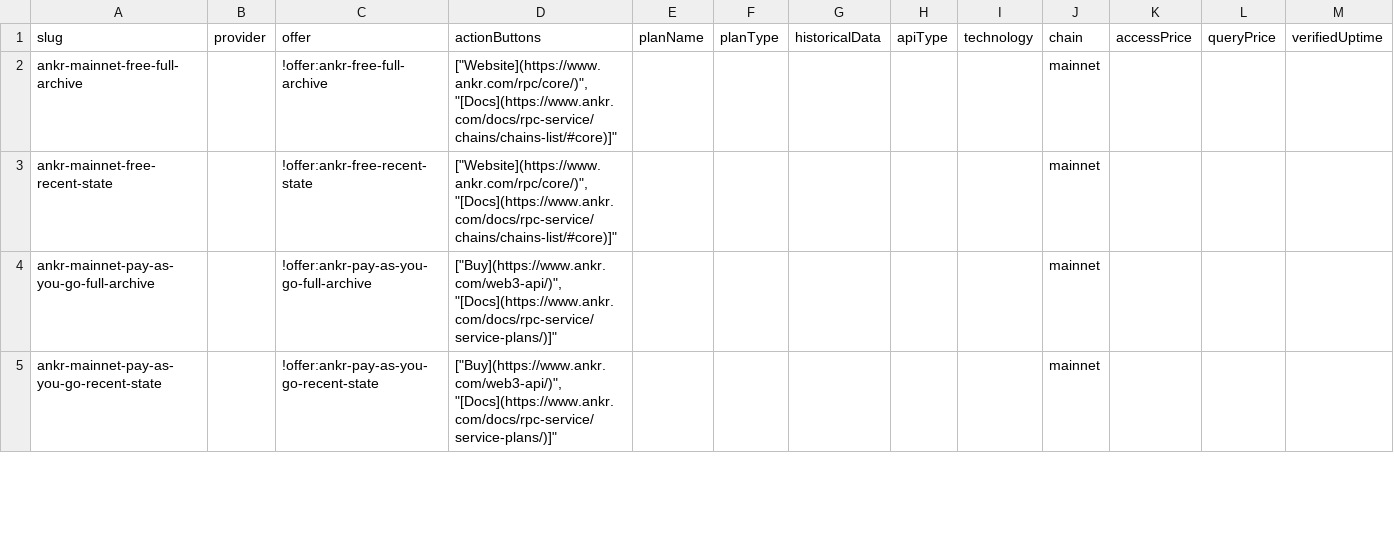
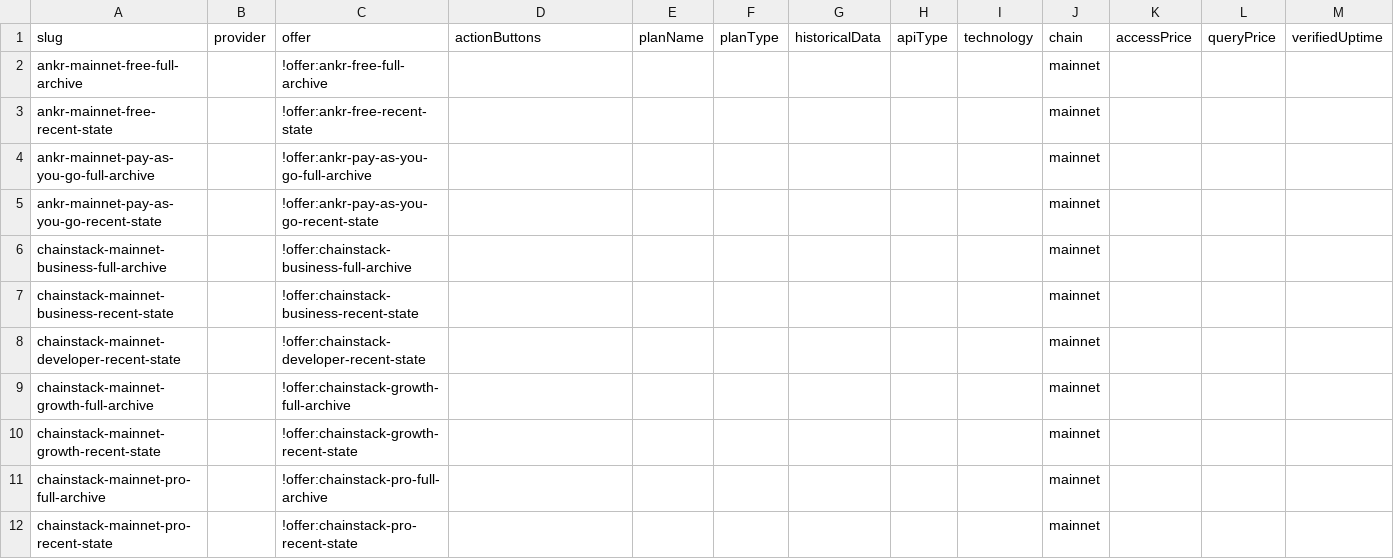
Before and after one commit to USS-Contributor/chain-love, a CSV file: listings/specific-networks/core/apis.csv, drawn as a sheet; only a part is shown; rows hold the shown columns only; the diff covers the shown part only; the diff names each change by its address in the sheet, - before the commit and + after, or states it on an @@ line.

Commit message:
feat(core): add high-confidence category files and expand api/bridge coverage

```diff
--- a/listings/specific-networks/core/apis.csv
+++ b/listings/specific-networks/core/apis.csv
-D2:D3: ["Website](https://www.ankr.com/rpc/core/)","[Docs](https://www.ankr.com/docs/rpc-service/chains/chains-list/#core)]"
+D2:D3: (empty)
-D4:D5: ["Buy](https://www.ankr.com/web3-api/)","[Docs](https://www.ankr.com/docs/rpc-service/service-plans/)]"
+D4:D5: (empty)
+row 6: chainstack-mainnet-business-full-archive |  | !offer:chainstack-business-full-archive |  |  |  |  |  |  | mainnet
+row 7: chainstack-mainnet-business-recent-state |  | !offer:chainstack-business-recent-state |  |  |  |  |  |  | mainnet
+row 8: chainstack-mainnet-developer-recent-state |  | !offer:chainstack-developer-recent-state |  |  |  |  |  |  | mainnet
+row 9: chainstack-mainnet-growth-full-archive |  | !offer:chainstack-growth-full-archive |  |  |  |  |  |  | mainnet
+row 10: chainstack-mainnet-growth-recent-state |  | !offer:chainstack-growth-recent-state |  |  |  |  |  |  | mainnet
+row 11: chainstack-mainnet-pro-full-archive |  | !offer:chainstack-pro-full-archive |  |  |  |  |  |  | mainnet
+row 12: chainstack-mainnet-pro-recent-state |  | !offer:chainstack-pro-recent-state |  |  |  |  |  |  | mainnet
```
Also changed, not shown: 8 added rows and 3 edited cells elsewhere in this file, listings/specific-networks/core/bridges.csv, 8 other files.
